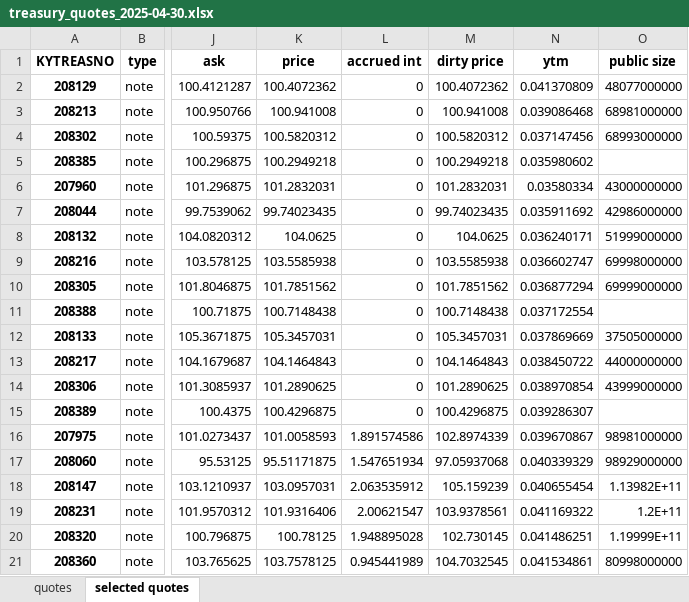
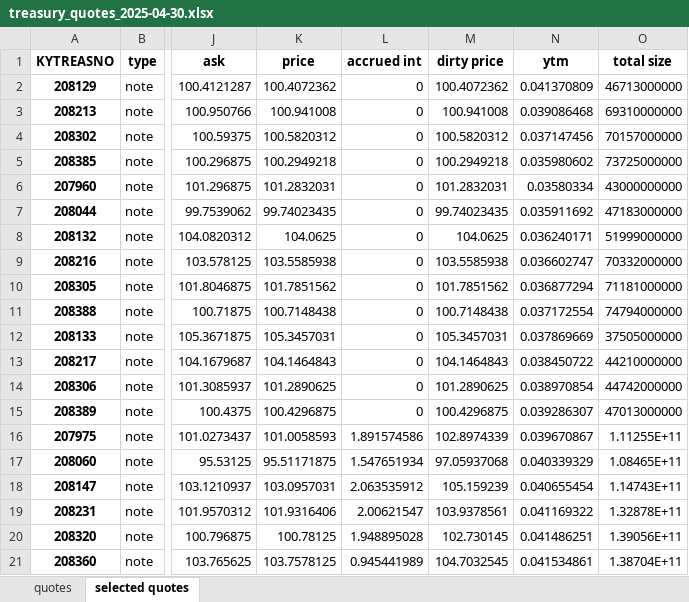
Before and after one commit to dakshox/drw-prework-2025, an Excel workbook: data/treasury_quotes_2025-04-30.xlsx, sheet selected quotes, drawn as a sheet; only a part is shown, gaps mark what is left out; values as stored, in another font and other column widths than the file's, no borders; the diff names each change by its address in the sheet, - before the commit and + after, or states it on an @@ line.

```diff
--- a/data/treasury_quotes_2025-04-30.xlsx (sheet selected quotes)
+++ b/data/treasury_quotes_2025-04-30.xlsx (sheet selected quotes)
-O1: public size
+O1: total size
-O2 (total size): 48077000000
+O2 (total size): 46713000000
-O3 (total size): 68981000000
+O3 (total size): 69310000000
-O4 (total size): 68993000000
+O4 (total size): 70157000000
-O5 (total size): (empty)
+O5 (total size): 73725000000
-O7 (total size): 42986000000
+O7 (total size): 47183000000
-O9 (total size): 69998000000
+O9 (total size): 70332000000
-O10 (total size): 69999000000
+O10 (total size): 71181000000
-O11 (total size): (empty)
+O11 (total size): 74794000000
-O13 (total size): 44000000000
+O13 (total size): 44210000000
-O14 (total size): 43999000000
+O14 (total size): 44742000000
-O15 (total size): (empty)
+O15 (total size): 47013000000
-O16 (total size): 98981000000
+O16 (total size): 1.11255E+11
-O17 (total size): 98929000000
+O17 (total size): 1.08465E+11
-O18 (total size): 1.13982E+11
+O18 (total size): 1.14743E+11
-O19 (total size): 1.2E+11
+O19 (total size): 1.32878E+11
-O20 (total size): 1.19999E+11
+O20 (total size): 1.39056E+11
-O21 (total size): 80998000000
+O21 (total size): 1.38704E+11
```
Also changed, not shown: sheet quotes, data/treasury_quotes_2024-04-30.xlsx, 15 other files.
